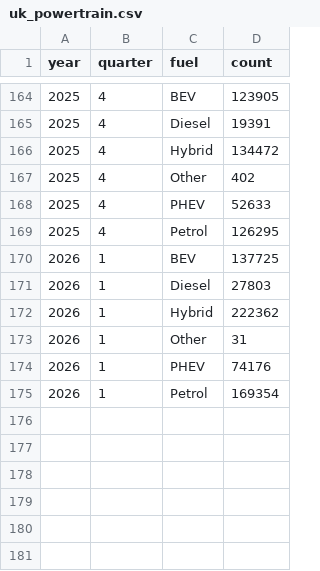
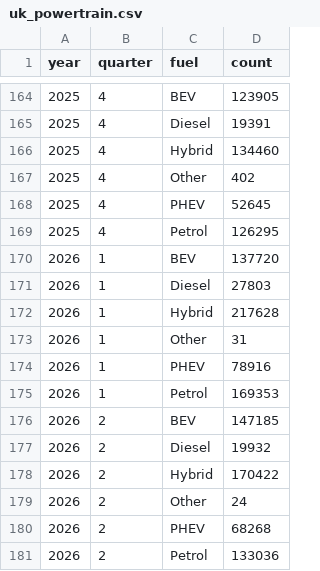
Before and after one commit to bowardzhang/VRS, a CSV file: data/UnitedKingdom/uk_powertrain.csv, drawn as a sheet; only a part is shown, gaps mark what is left out.

```diff
--- a/data/UnitedKingdom/uk_powertrain.csv
+++ b/data/UnitedKingdom/uk_powertrain.csv
@@ -165,11 +165,17 @@ year,quarter,fuel,count
 2025,4,Diesel,19391
-2025,4,Hybrid,134472
+2025,4,Hybrid,134460
 2025,4,Other,402
-2025,4,PHEV,52633
+2025,4,PHEV,52645
 2025,4,Petrol,126295
-2026,1,BEV,137725
+2026,1,BEV,137720
 2026,1,Diesel,27803
-2026,1,Hybrid,222362
+2026,1,Hybrid,217628
 2026,1,Other,31
-2026,1,PHEV,74176
-2026,1,Petrol,169354
+2026,1,PHEV,78916
+2026,1,Petrol,169353
+2026,2,BEV,147185
+2026,2,Diesel,19932
+2026,2,Hybrid,170422
+2026,2,Other,24
+2026,2,PHEV,68268
+2026,2,Petrol,133036
```
Also changed, not shown: data/Netherlands/rdw_models.csv, data/UnitedKingdom/uk_models.csv, 16 other files.
